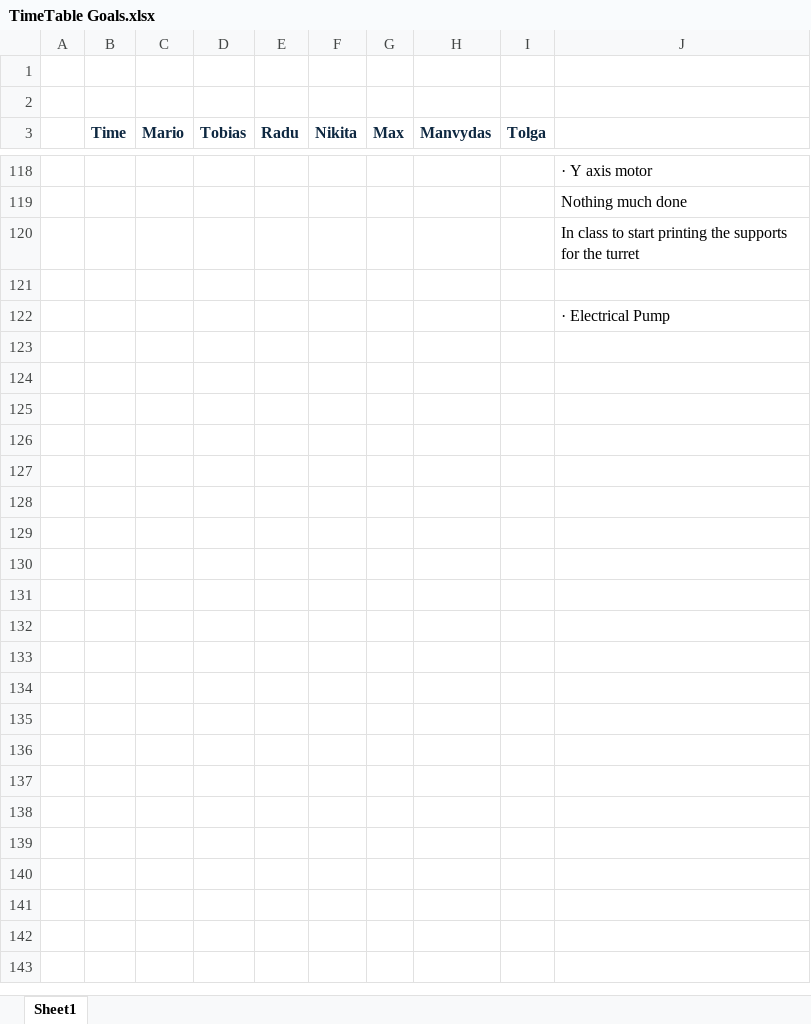
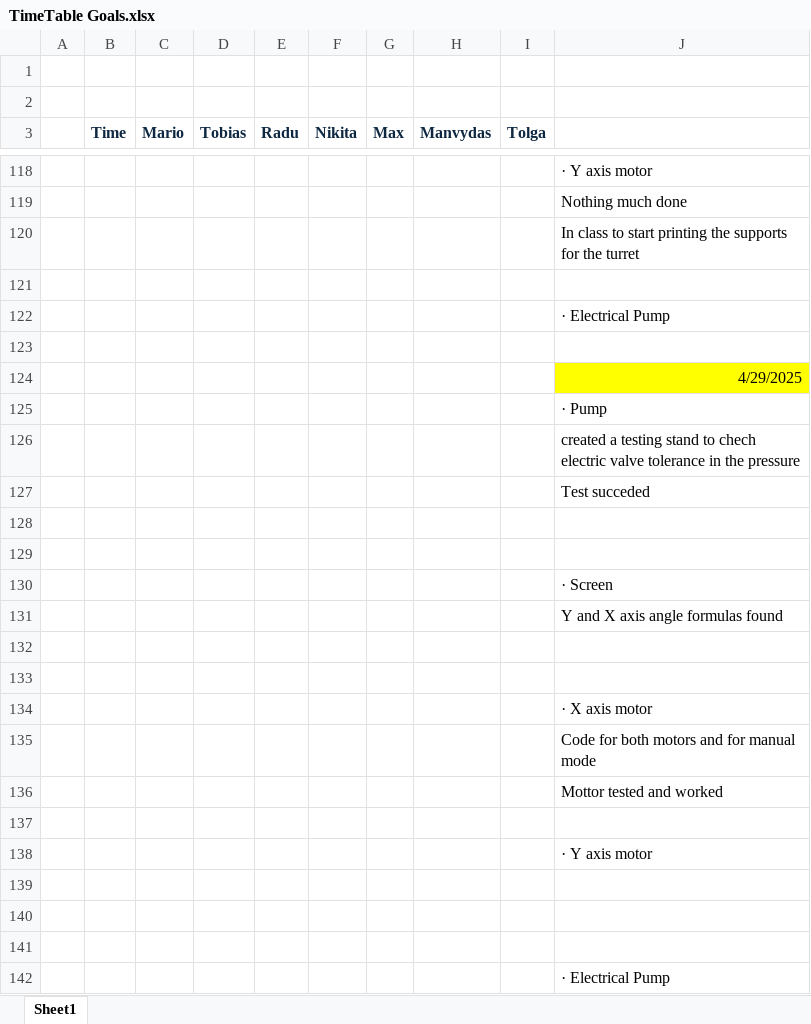
Before and after one commit to maxutko1/semester-project-2-, an Excel workbook: Excel sheets/TimeTable Goals.xlsx, sheet Sheet1, drawn as a sheet; only a part is shown, gaps mark what is left out; values as stored, in another font and other column widths than the file's, no borders; the diff names each change by its address in the sheet, - before the commit and + after, or states it on an @@ line.

Commit message:
Updated time table

```diff
--- a/Excel sheets/TimeTable Goals.xlsx (sheet Sheet1)
+++ b/Excel sheets/TimeTable Goals.xlsx (sheet Sheet1)
+row 123: (empty)
+row 124:  |  |  |  |  |  |  |  |  | 4/29/2025
+row 125:  |  |  |  |  |  |  |  |  | · Pump
+row 126:  |  |  |  |  |  |  |  |  | created a testing stand to chech electric valve tolerance in the pressure
+row 127:  |  |  |  |  |  |  |  |  | Test succeded
+row 128: (empty)
+row 129: (empty)
+row 130:  |  |  |  |  |  |  |  |  | · Screen
+row 131:  |  |  |  |  |  |  |  |  | Y and X axis angle formulas found
+row 132: (empty)
+row 133: (empty)
+row 134:  |  |  |  |  |  |  |  |  | · X axis motor
+row 135:  |  |  |  |  |  |  |  |  | Code for both motors and for manual mode
+row 136:  |  |  |  |  |  |  |  |  | Mottor tested and worked
+row 137: (empty)
+row 138:  |  |  |  |  |  |  |  |  | · Y axis motor
+row 139: (empty)
+row 140: (empty)
+row 141: (empty)
+row 142:  |  |  |  |  |  |  |  |  | · Electrical Pump
```
